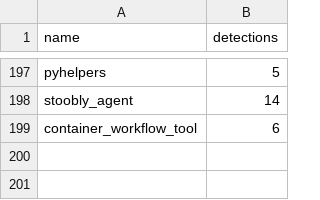
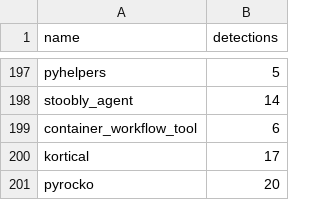
Before and after one commit to h4sh5/pypi-auto-scanner, a CSV file: high_risk_pkgs.csv, drawn as a sheet; only a part is shown, gaps mark what is left out; the diff names each change by its address in the sheet, - before the commit and + after, or states it on an @@ line.

```diff
--- a/high_risk_pkgs.csv
+++ b/high_risk_pkgs.csv
+row 200: kortical | 17
+row 201: pyrocko | 20
```
Also changed, not shown: 5 other files.
